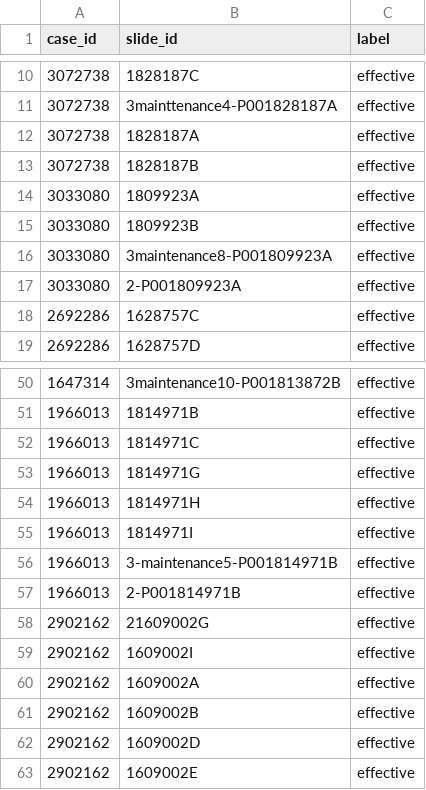
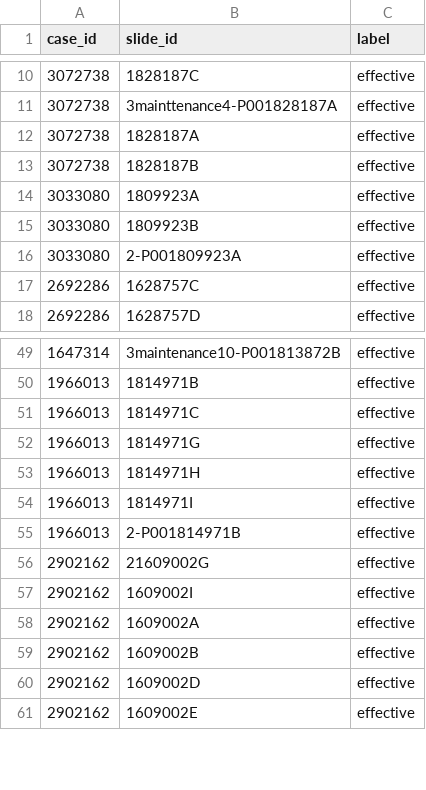
Before and after one commit to scjjb/HIPT_ABMIL_ATEC23, a CSV file: dataset_csv/set_treatment.csv, drawn as a sheet; only a part is shown, gaps mark what is left out; the diff names each change by its address in the sheet, - before the commit and + after, or states it on an @@ line.

```diff
--- a/dataset_csv/set_treatment.csv
+++ b/dataset_csv/set_treatment.csv
-row 16: 3033080 | 3maintenance8-P001809923A | effective
-row 56: 1966013 | 3-maintenance5-P001814971B | effective
```
Also changed, not shown: 9 other files.
